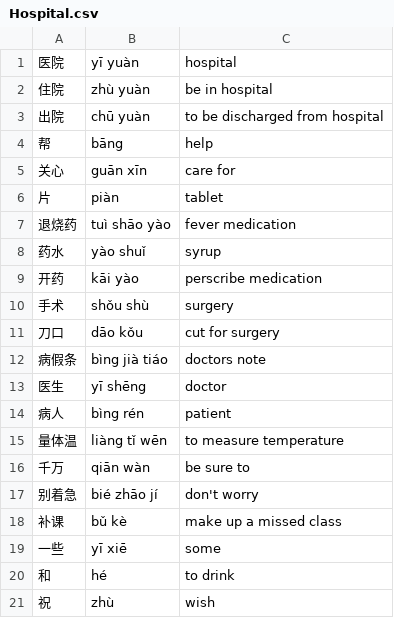
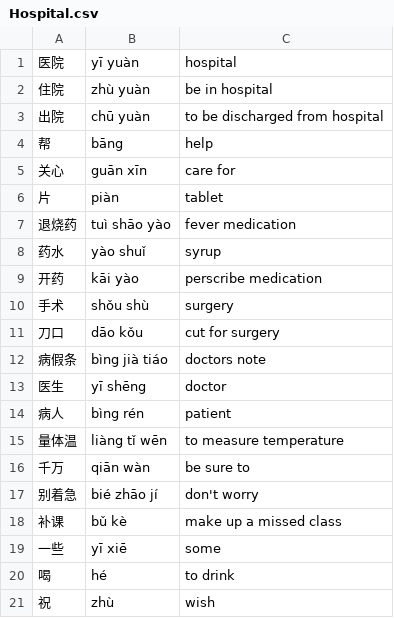
Before and after one commit to SamuelmdLow/Chinese-Practice, a CSV file: databases/Hospital.csv, drawn as a sheet.

```diff
--- a/databases/Hospital.csv
+++ b/databases/Hospital.csv
@@ -19,3 +19,3 @@
 一些,yī xiē,some
-和,hé,to drink
+喝,hé,to drink
 祝,zhù,wish
```
Also changed, not shown: databases/Body Parts.csv, databases/Clothes.csv, 4 other files.
